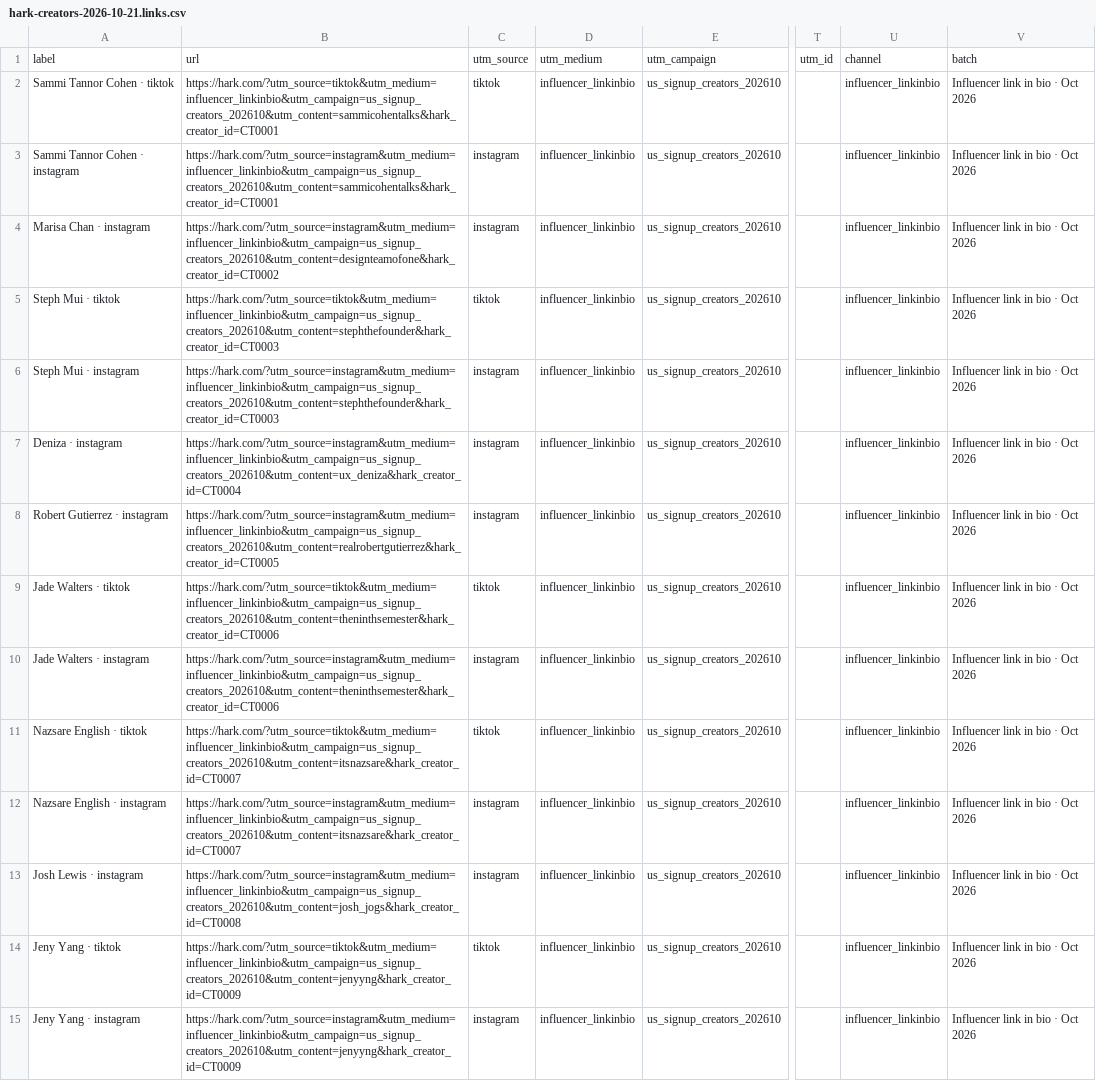
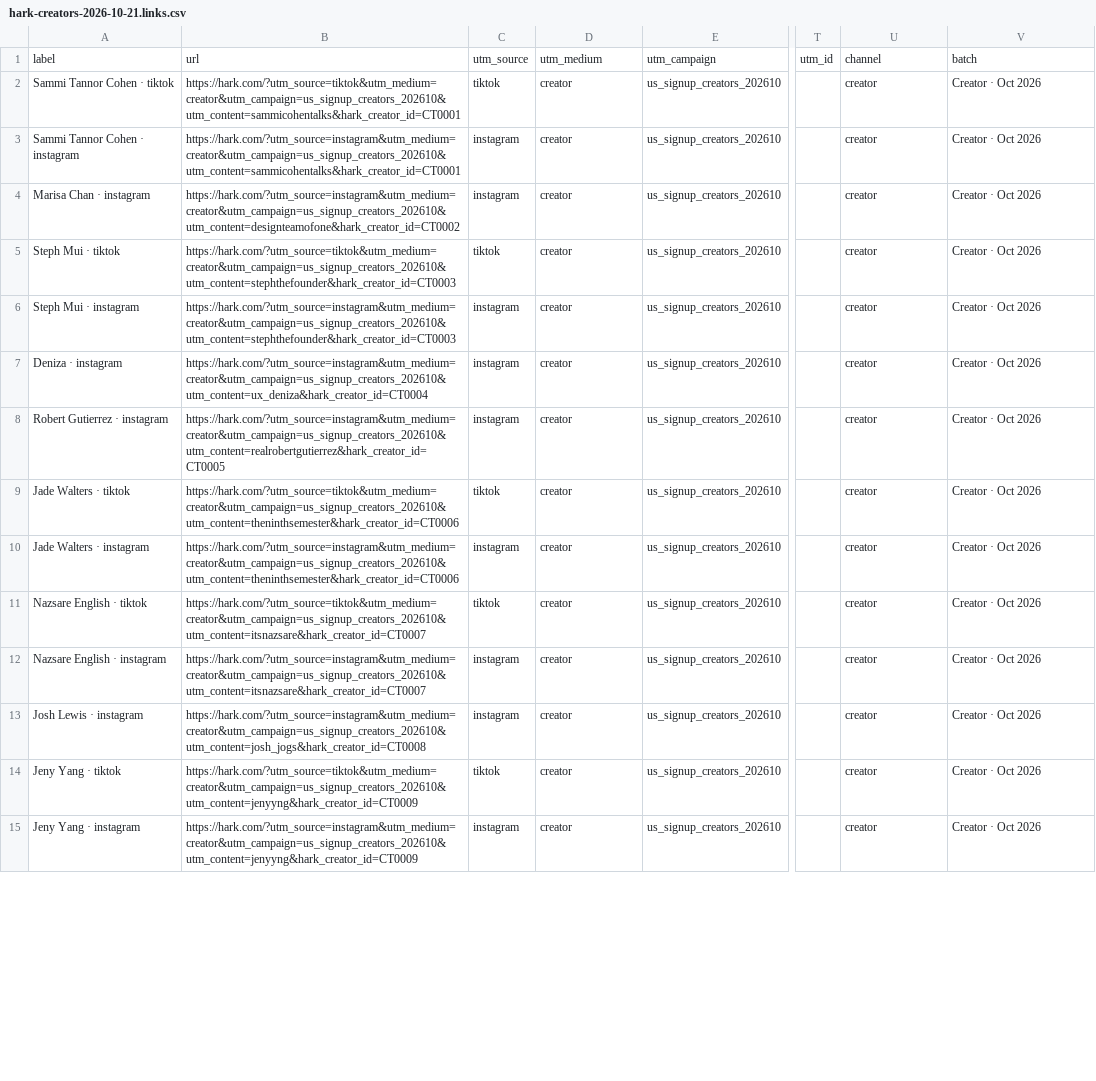
Before and after one commit to zach452/utm_builder, a CSV file: examples/hark-creators-2026-10-21.links.csv, drawn as a sheet; only a part is shown, gaps mark what is left out; the diff covers the shown part only; the diff names each change by its address in the sheet, - before the commit and + after, or states it on an @@ line.

```diff
--- a/examples/hark-creators-2026-10-21.links.csv
+++ b/examples/hark-creators-2026-10-21.links.csv
-B2: https://hark.com/?utm_source=tiktok&utm_medium=influencer_linkinbio&utm_campaign=us_signup_creators_202610&utm_content=sammicohentalks&hark_creator_id=CT0001
+B2: https://hark.com/?utm_source=tiktok&utm_medium=creator&utm_campaign=us_signup_creators_202610&utm_content=sammicohentalks&hark_creator_id=CT0001
-D2:D15: influencer_linkinbio
+D2:D15: creator
-U2:U15: influencer_linkinbio
+U2:U15: creator
-V2:V15: Influencer link in bio · Oct 2026
+V2:V15: Creator · Oct 2026
-B3: https://hark.com/?utm_source=instagram&utm_medium=influencer_linkinbio&utm_campaign=us_signup_creators_202610&utm_content=sammicohentalks&hark_creator_id=CT0001
+B3: https://hark.com/?utm_source=instagram&utm_medium=creator&utm_campaign=us_signup_creators_202610&utm_content=sammicohentalks&hark_creator_id=CT0001
-B4: https://hark.com/?utm_source=instagram&utm_medium=influencer_linkinbio&utm_campaign=us_signup_creators_202610&utm_content=designteamofone&hark_creator_id=CT0002
+B4: https://hark.com/?utm_source=instagram&utm_medium=creator&utm_campaign=us_signup_creators_202610&utm_content=designteamofone&hark_creator_id=CT0002
-B5: https://hark.com/?utm_source=tiktok&utm_medium=influencer_linkinbio&utm_campaign=us_signup_creators_202610&utm_content=stephthefounder&hark_creator_id=CT0003
+B5: https://hark.com/?utm_source=tiktok&utm_medium=creator&utm_campaign=us_signup_creators_202610&utm_content=stephthefounder&hark_creator_id=CT0003
-B6: https://hark.com/?utm_source=instagram&utm_medium=influencer_linkinbio&utm_campaign=us_signup_creators_202610&utm_content=stephthefounder&hark_creator_id=CT0003
+B6: https://hark.com/?utm_source=instagram&utm_medium=creator&utm_campaign=us_signup_creators_202610&utm_content=stephthefounder&hark_creator_id=CT0003
-B7: https://hark.com/?utm_source=instagram&utm_medium=influencer_linkinbio&utm_campaign=us_signup_creators_202610&utm_content=ux_deniza&hark_creator_id=CT0004
+B7: https://hark.com/?utm_source=instagram&utm_medium=creator&utm_campaign=us_signup_creators_202610&utm_content=ux_deniza&hark_creator_id=CT0004
-B8: https://hark.com/?utm_source=instagram&utm_medium=influencer_linkinbio&utm_campaign=us_signup_creators_202610&utm_content=realrobertgutierrez&hark_creator_id=CT0005
+B8: https://hark.com/?utm_source=instagram&utm_medium=creator&utm_campaign=us_signup_creators_202610&utm_content=realrobertgutierrez&hark_creator_id=CT0005
-B9: https://hark.com/?utm_source=tiktok&utm_medium=influencer_linkinbio&utm_campaign=us_signup_creators_202610&utm_content=theninthsemester&hark_creator_id=CT0006
+B9: https://hark.com/?utm_source=tiktok&utm_medium=creator&utm_campaign=us_signup_creators_202610&utm_content=theninthsemester&hark_creator_id=CT0006
-B10: https://hark.com/?utm_source=instagram&utm_medium=influencer_linkinbio&utm_campaign=us_signup_creators_202610&utm_content=theninthsemester&hark_creator_id=CT0006
+B10: https://hark.com/?utm_source=instagram&utm_medium=creator&utm_campaign=us_signup_creators_202610&utm_content=theninthsemester&hark_creator_id=CT0006
-B11: https://hark.com/?utm_source=tiktok&utm_medium=influencer_linkinbio&utm_campaign=us_signup_creators_202610&utm_content=itsnazsare&hark_creator_id=CT0007
+B11: https://hark.com/?utm_source=tiktok&utm_medium=creator&utm_campaign=us_signup_creators_202610&utm_content=itsnazsare&hark_creator_id=CT0007
-B12: https://hark.com/?utm_source=instagram&utm_medium=influencer_linkinbio&utm_campaign=us_signup_creators_202610&utm_content=itsnazsare&hark_creator_id=CT0007
+B12: https://hark.com/?utm_source=instagram&utm_medium=creator&utm_campaign=us_signup_creators_202610&utm_content=itsnazsare&hark_creator_id=CT0007
-B13: https://hark.com/?utm_source=instagram&utm_medium=influencer_linkinbio&utm_campaign=us_signup_creators_202610&utm_content=josh_jogs&hark_creator_id=CT0008
+B13: https://hark.com/?utm_source=instagram&utm_medium=creator&utm_campaign=us_signup_creators_202610&utm_content=josh_jogs&hark_creator_id=CT0008
-B14: https://hark.com/?utm_source=tiktok&utm_medium=influencer_linkinbio&utm_campaign=us_signup_creators_202610&utm_content=jenyyng&hark_creator_id=CT0009
+B14: https://hark.com/?utm_source=tiktok&utm_medium=creator&utm_campaign=us_signup_creators_202610&utm_content=jenyyng&hark_creator_id=CT0009
-B15: https://hark.com/?utm_source=instagram&utm_medium=influencer_linkinbio&utm_campaign=us_signup_creators_202610&utm_content=jenyyng&hark_creator_id=CT0009
+B15: https://hark.com/?utm_source=instagram&utm_medium=creator&utm_campaign=us_signup_creators_202610&utm_content=jenyyng&hark_creator_id=CT0009
```
Also changed, not shown: 52 edited cells elsewhere in this file, 9 other files.
